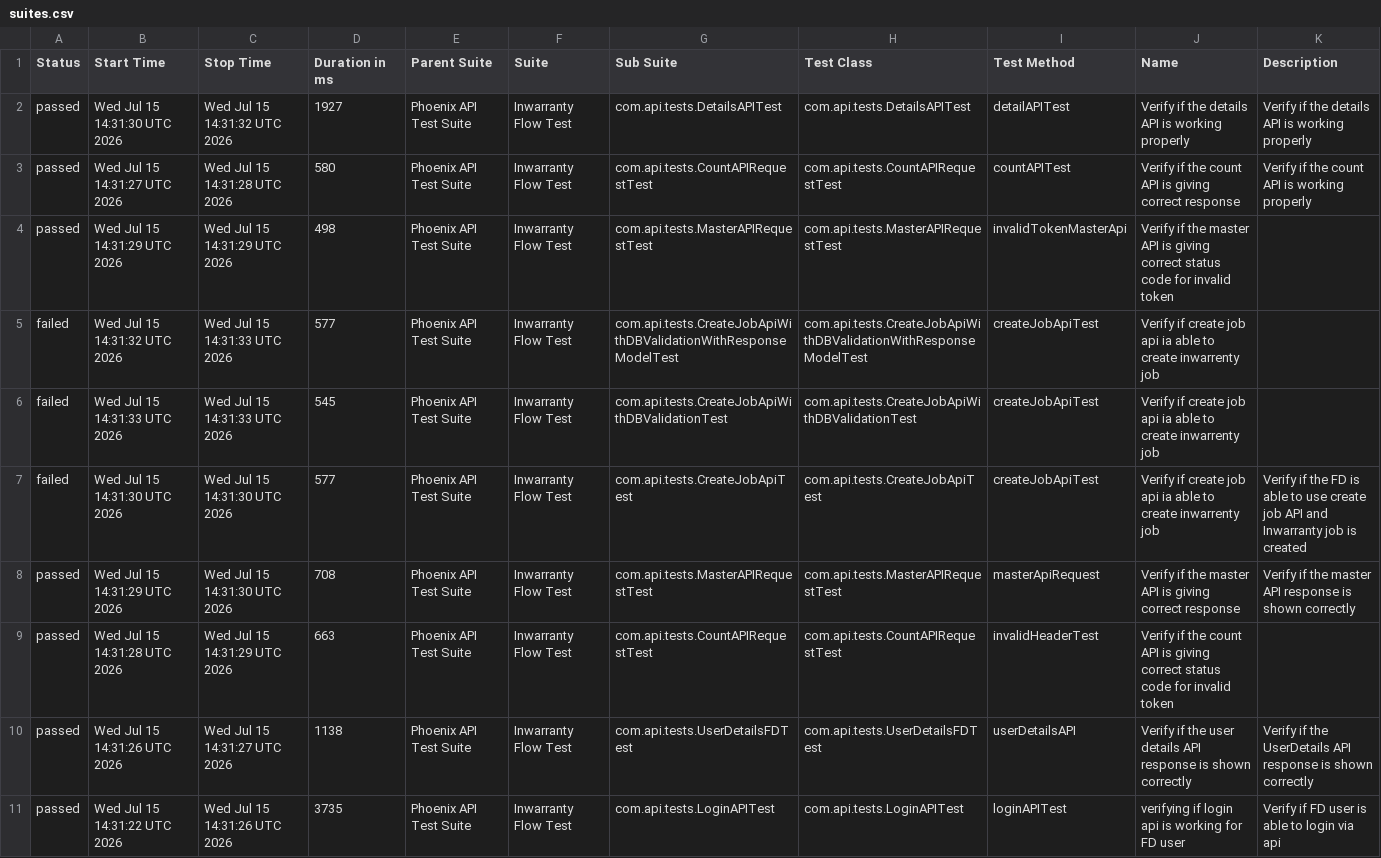
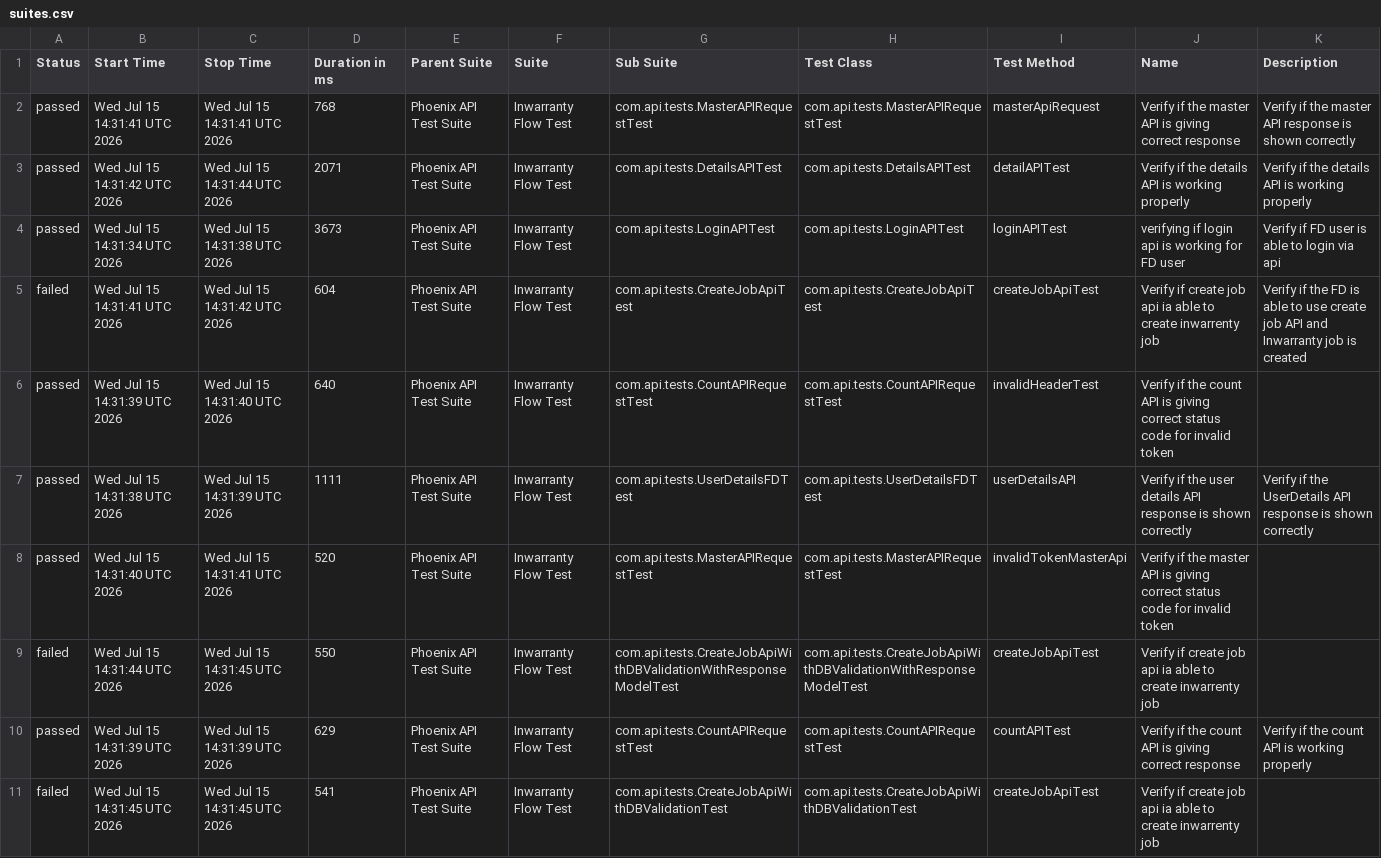
Before and after one commit to divyaNandakumar12/PhoenixTestAutomationFramework, a CSV file: data/suites.csv, drawn as a sheet; removed rows and columns are numbered as before the commit, all else as after; the diff names each change by its address in the sheet, - before the commit and + after, or states it on an @@ line.

```diff
--- a/data/suites.csv
+++ b/data/suites.csv
+row 2: passed | Wed Jul 15 14:31:41 UTC 2026 | Wed Jul 15 14:31:41 UTC 2026 | 768 | Phoenix API Test Suite | Inwarranty Flow Test | com.api.tests.MasterAPIRequestTest | com.api.tests.MasterAPIRequestTest | masterApiRequest | Verify if the master API is giving correct response | Verify if the master API response is shown correctly
-B3 (Start Time): Wed Jul 15 14:31:30 UTC 2026
+B3 (Start Time): Wed Jul 15 14:31:42 UTC 2026
-C3 (Stop Time): Wed Jul 15 14:31:32 UTC 2026
+C3 (Stop Time): Wed Jul 15 14:31:44 UTC 2026
-D3 (Duration in ms): 1927
+D3 (Duration in ms): 2071
-B4 (Start Time): Wed Jul 15 14:31:27 UTC 2026
+B4 (Start Time): Wed Jul 15 14:31:34 UTC 2026
-C4 (Stop Time): Wed Jul 15 14:31:28 UTC 2026
+C4 (Stop Time): Wed Jul 15 14:31:38 UTC 2026
-D4 (Duration in ms): 580
+D4 (Duration in ms): 3673
-G4 (Sub Suite): com.api.tests.CountAPIRequestTest
+G4 (Sub Suite): com.api.tests.LoginAPITest
-H4 (Test Class): com.api.tests.CountAPIRequestTest
+H4 (Test Class): com.api.tests.LoginAPITest
-I4 (Test Method): countAPITest
+I4 (Test Method): loginAPITest
-J4 (Name): Verify if the count API is giving correct response
+J4 (Name): verifying if login api is working for FD user
-K4 (Description): Verify if the count API is working properly
+K4 (Description): Verify if FD user is able to login via api
-row 4: passed | Wed Jul 15 14:31:29 UTC 2026 | Wed Jul 15 14:31:29 UTC 2026 | 498 | Phoenix API Test Suite | Inwarranty Flow Test | com.api.tests.MasterAPIRequestTest | com.api.tests.MasterAPIRequestTest | invalidTokenMasterApi | Verify if the master API is giving correct status code for invalid token
-row 5: failed | Wed Jul 15 14:31:32 UTC 2026 | Wed Jul 15 14:31:33 UTC 2026 | 577 | Phoenix API Test Suite | Inwarranty Flow Test | com.api.tests.CreateJobApiWithDBValidationWithResponseModelTest | com.api.tests.CreateJobApiWithDBValidationWithResponseModelTest | createJobApiTest | Verify if create job api ia able to create inwarrenty job
-row 6: failed | Wed Jul 15 14:31:33 UTC 2026 | Wed Jul 15 14:31:33 UTC 2026 | 545 | Phoenix API Test Suite | Inwarranty Flow Test | com.api.tests.CreateJobApiWithDBValidationTest | com.api.tests.CreateJobApiWithDBValidationTest | createJobApiTest | Verify if create job api ia able to create inwarrenty job
-B5 (Start Time): Wed Jul 15 14:31:30 UTC 2026
+B5 (Start Time): Wed Jul 15 14:31:41 UTC 2026
-C5 (Stop Time): Wed Jul 15 14:31:30 UTC 2026
+C5 (Stop Time): Wed Jul 15 14:31:42 UTC 2026
-D5 (Duration in ms): 577
+D5 (Duration in ms): 604
-row 8: passed | Wed Jul 15 14:31:29 UTC 2026 | Wed Jul 15 14:31:30 UTC 2026 | 708 | Phoenix API Test Suite | Inwarranty Flow Test | com.api.tests.MasterAPIRequestTest | com.api.tests.MasterAPIRequestTest | masterApiRequest | Verify if the master API is giving correct response | Verify if the master API response is shown correctly
-B6 (Start Time): Wed Jul 15 14:31:28 UTC 2026
+B6 (Start Time): Wed Jul 15 14:31:39 UTC 2026
-C6 (Stop Time): Wed Jul 15 14:31:29 UTC 2026
+C6 (Stop Time): Wed Jul 15 14:31:40 UTC 2026
-D6 (Duration in ms): 663
+D6 (Duration in ms): 640
-B7 (Start Time): Wed Jul 15 14:31:26 UTC 2026
+B7 (Start Time): Wed Jul 15 14:31:38 UTC 2026
-C7 (Stop Time): Wed Jul 15 14:31:27 UTC 2026
+C7 (Stop Time): Wed Jul 15 14:31:39 UTC 2026
-D7 (Duration in ms): 1138
+D7 (Duration in ms): 1111
+row 8: passed | Wed Jul 15 14:31:40 UTC 2026 | Wed Jul 15 14:31:41 UTC 2026 | 520 | Phoenix API Test Suite | Inwarranty Flow Test | com.api.tests.MasterAPIRequestTest | com.api.tests.MasterAPIRequestTest | invalidTokenMasterApi | Verify if the master API is giving correct status code for invalid token
+row 9: failed | Wed Jul 15 14:31:44 UTC 2026 | Wed Jul 15 14:31:45 UTC 2026 | 550 | Phoenix API Test Suite | Inwarranty Flow Test | com.api.tests.CreateJobApiWithDBValidationWithResponseModelTest | com.api.tests.CreateJobApiWithDBValidationWithResponseModelTest | createJobApiTest | Verify if create job api ia able to create inwarrenty job
-B10 (Start Time): Wed Jul 15 14:31:22 UTC 2026
+B10 (Start Time): Wed Jul 15 14:31:39 UTC 2026
-C10 (Stop Time): Wed Jul 15 14:31:26 UTC 2026
+C10 (Stop Time): Wed Jul 15 14:31:39 UTC 2026
-D10 (Duration in ms): 3735
+D10 (Duration in ms): 629
-G10 (Sub Suite): com.api.tests.LoginAPITest
+G10 (Sub Suite): com.api.tests.CountAPIRequestTest
-H10 (Test Class): com.api.tests.LoginAPITest
+H10 (Test Class): com.api.tests.CountAPIRequestTest
-I10 (Test Method): loginAPITest
+I10 (Test Method): countAPITest
-J10 (Name): verifying if login api is working for FD user
+J10 (Name): Verify if the count API is giving correct response
-K10 (Description): Verify if FD user is able to login via api
+K10 (Description): Verify if the count API is working properly
+row 11: failed | Wed Jul 15 14:31:45 UTC 2026 | Wed Jul 15 14:31:45 UTC 2026 | 541 | Phoenix API Test Suite | Inwarranty Flow Test | com.api.tests.CreateJobApiWithDBValidationTest | com.api.tests.CreateJobApiWithDBValidationTest | createJobApiTest | Verify if create job api ia able to create inwarrenty job
```
Also changed, not shown: data/behaviors.csv, 58 other files.
